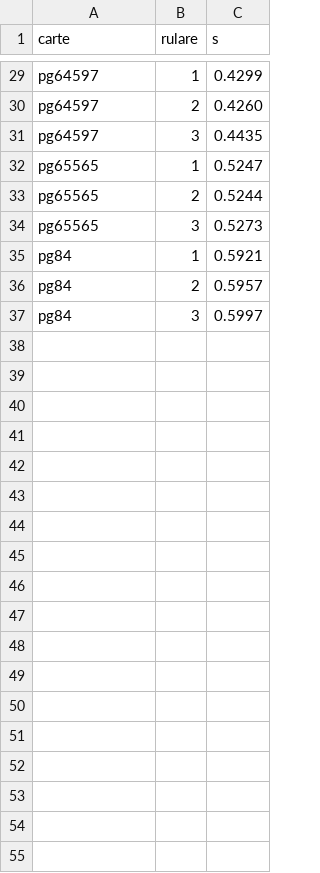
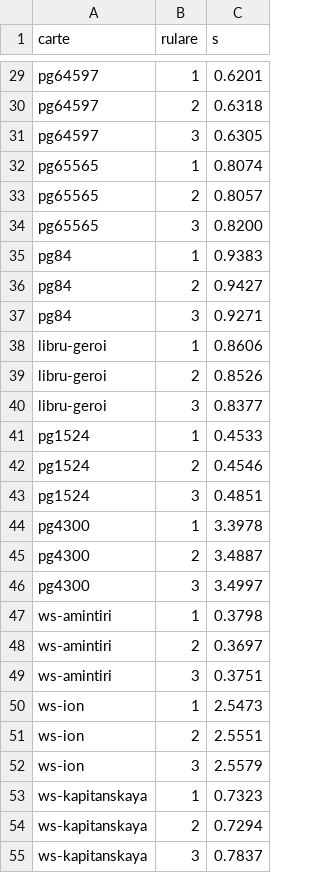
Before and after one commit to iliev-blnk/eink-reader, a CSV file: measurements/E5/date/timp.csv, drawn as a sheet; only a part is shown, gaps mark what is left out; the diff covers the shown part only; the diff names each change by its address in the sheet, - before the commit and + after, or states it on an @@ line.

```diff
--- a/measurements/E5/date/timp.csv
+++ b/measurements/E5/date/timp.csv
-C29 (s): 0.4299
+C29 (s): 0.6201
-C30 (s): 0.4260
+C30 (s): 0.6318
-C31 (s): 0.4435
+C31 (s): 0.6305
-C32 (s): 0.5247
+C32 (s): 0.8074
-C33 (s): 0.5244
+C33 (s): 0.8057
-C34 (s): 0.5273
+C34 (s): 0.8200
-C35 (s): 0.5921
+C35 (s): 0.9383
-C36 (s): 0.5957
+C36 (s): 0.9427
-C37 (s): 0.5997
+C37 (s): 0.9271
+row 38: libru-geroi | 1 | 0.8606
+row 39: libru-geroi | 2 | 0.8526
+row 40: libru-geroi | 3 | 0.8377
+row 41: pg1524 | 1 | 0.4533
+row 42: pg1524 | 2 | 0.4546
+row 43: pg1524 | 3 | 0.4851
+row 44: pg4300 | 1 | 3.3978
+row 45: pg4300 | 2 | 3.4887
+row 46: pg4300 | 3 | 3.4997
+row 47: ws-amintiri | 1 | 0.3798
+row 48: ws-amintiri | 2 | 0.3697
+row 49: ws-amintiri | 3 | 0.3751
+row 50: ws-ion | 1 | 2.5473
+row 51: ws-ion | 2 | 2.5551
+row 52: ws-ion | 3 | 2.5579
+row 53: ws-kapitanskaya | 1 | 0.7323
+row 54: ws-kapitanskaya | 2 | 0.7294
+row 55: ws-kapitanskaya | 3 | 0.7837
```
Also changed, not shown: 6 added rows and 27 edited cells elsewhere in this file, measurements/E5/date/blocuri.csv, measurements/E5/date/carti.csv, 38 other files.
